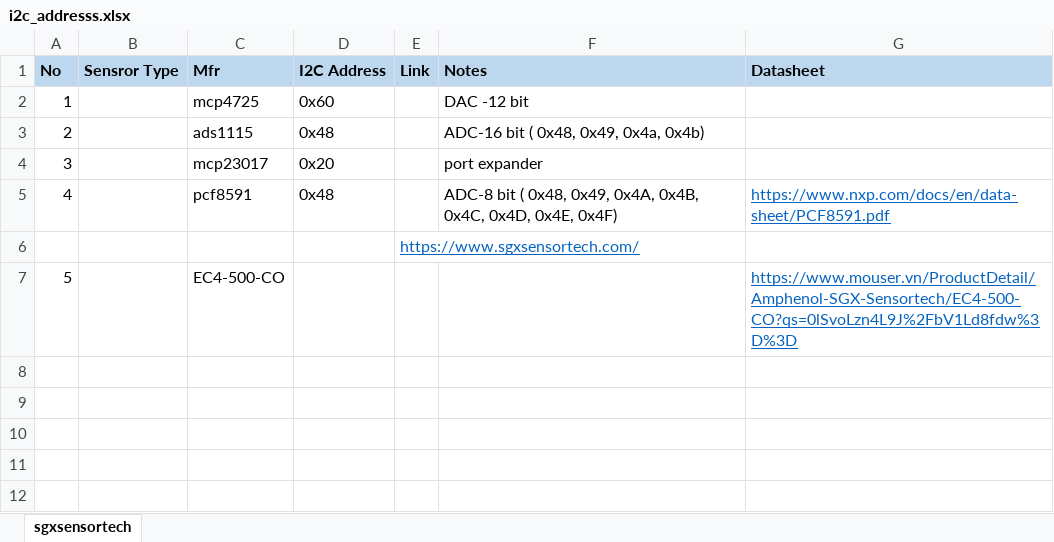
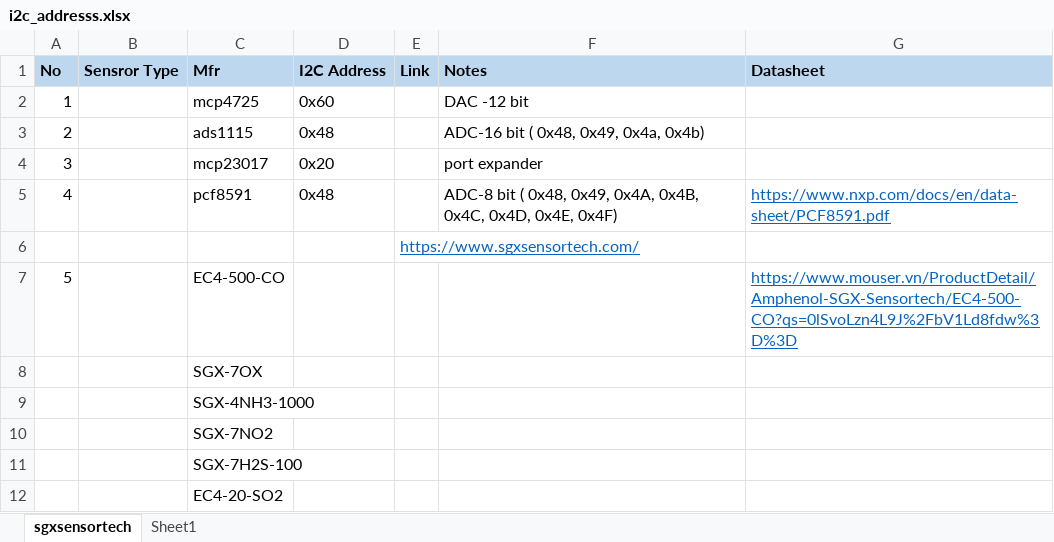
Before and after one commit to letrthong/hardware, an Excel workbook: sgxsensortech/i2c_addresss.xlsx, sheet sgxsensortech, drawn as a sheet; values as stored, in another font and other column widths than the file's, no borders; the diff names each change by its address in the sheet, - before the commit and + after, or states it on an @@ line.

```diff
--- a/sgxsensortech/i2c_addresss.xlsx (sheet sgxsensortech)
+++ b/sgxsensortech/i2c_addresss.xlsx (sheet sgxsensortech)
+sheet tab: Sheet1
+row 8:  |  | SGX-7OX
+row 9:  |  | SGX-4NH3-1000
+row 10:  |  | SGX-7NO2
+row 11:  |  | SGX-7H2S-100
+row 12:  |  | EC4-20-SO2
```
